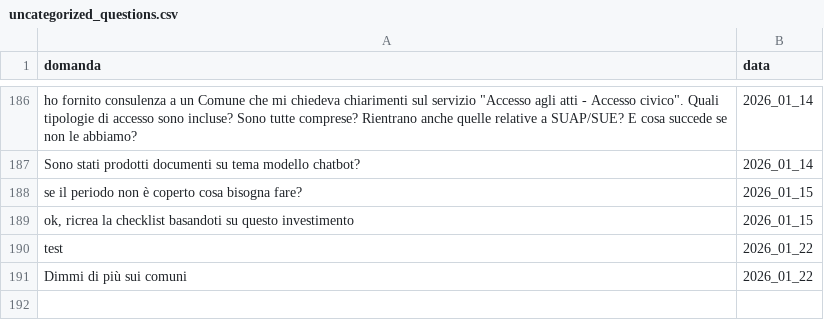
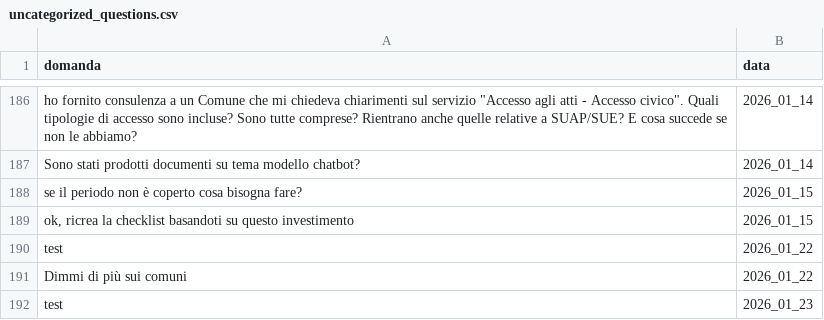
Before and after one commit to teamdigitale/teseo-data, a CSV file: data/uncategorized_questions.csv, drawn as a sheet; only a part is shown, gaps mark what is left out.

```diff
--- a/data/uncategorized_questions.csv
+++ b/data/uncategorized_questions.csv
@@ -192 +192,2 @@ test,2026_01_22
 Dimmi di più sui comuni,2026_01_22
+test,2026_01_23
```
Also changed, not shown: data/categories_stats.csv, 4 other files.
